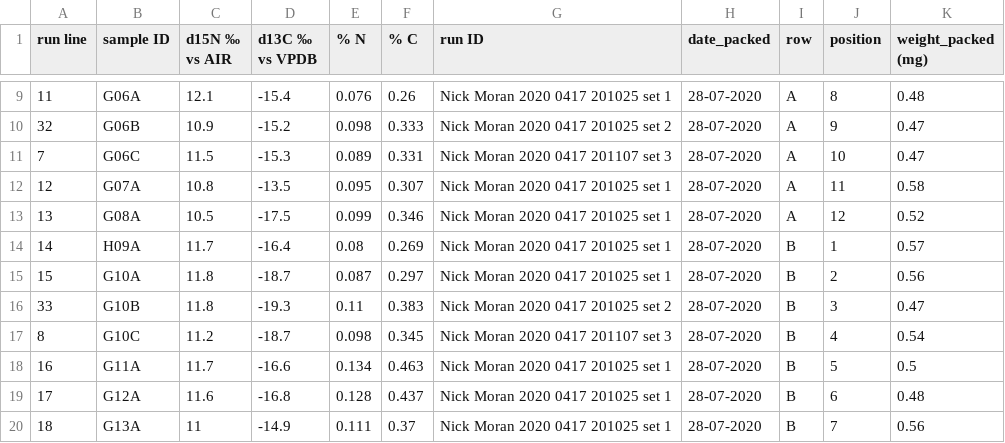
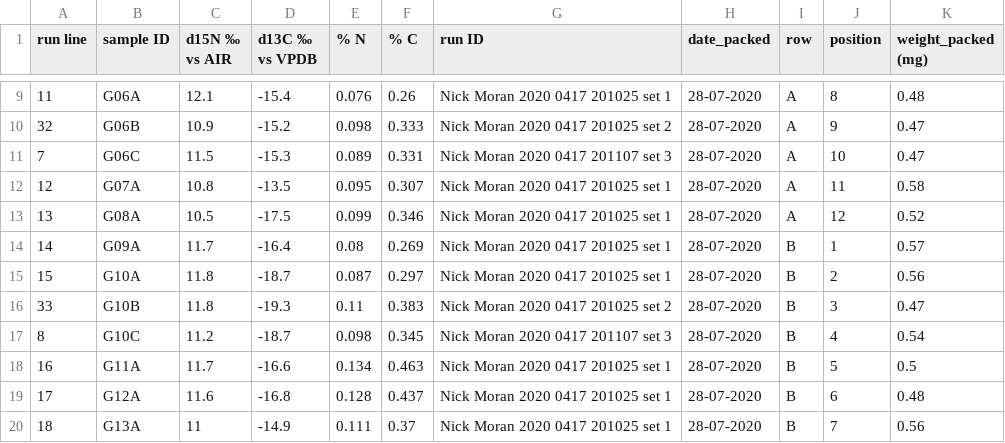
Before and after one commit to NPMoran/trophic-personalities_2020, a CSV file: 5_SIA_Analysis/SIA_batch1.csv, drawn as a sheet; only a part is shown, gaps mark what is left out.

```diff
--- a/5_SIA_Analysis/SIA_batch1.csv
+++ b/5_SIA_Analysis/SIA_batch1.csv
@@ -13,3 +13,3 @@ run line,sample ID,d15N ‰  vs AIR ,d13C ‰  vs VPDB,% N,% C,run ID,date_packe
 13,G08A,10.5,-17.5,0.099,0.346,Nick Moran 2020 0417 201025 set 1,28-07-2020,A,12,0.52
-14,H09A,11.7,-16.4,0.08,0.269,Nick Moran 2020 0417 201025 set 1,28-07-2020,B,1,0.57
+14,G09A,11.7,-16.4,0.08,0.269,Nick Moran 2020 0417 201025 set 1,28-07-2020,B,1,0.57
 15,G10A,11.8,-18.7,0.087,0.297,Nick Moran 2020 0417 201025 set 1,28-07-2020,B,2,0.56
```
Also changed, not shown: 4_Behaviour_Analysis/GULDACTdat_18112020.csv, GULDFish_19062020.csv, 11 other files.
